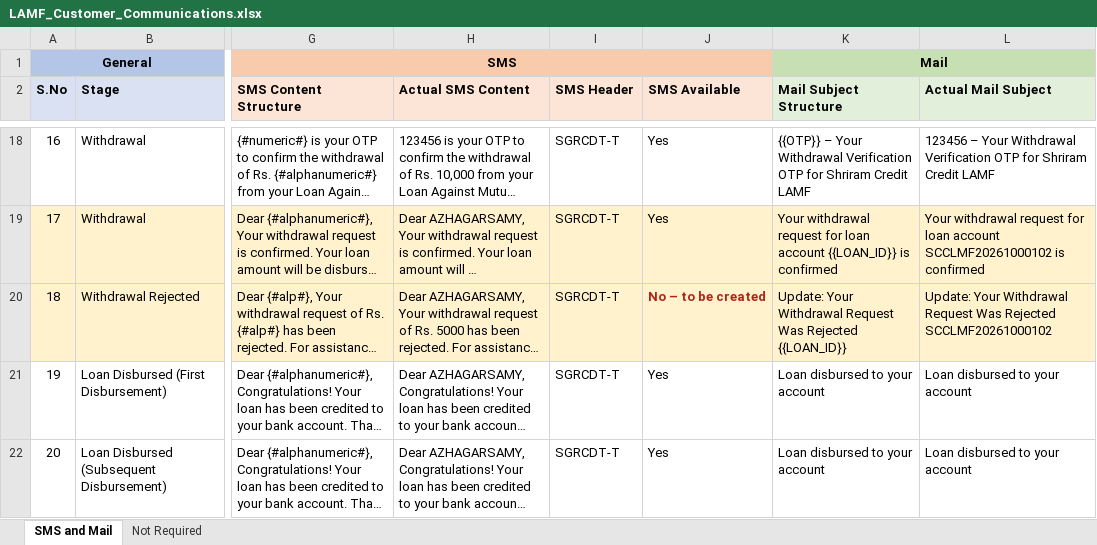
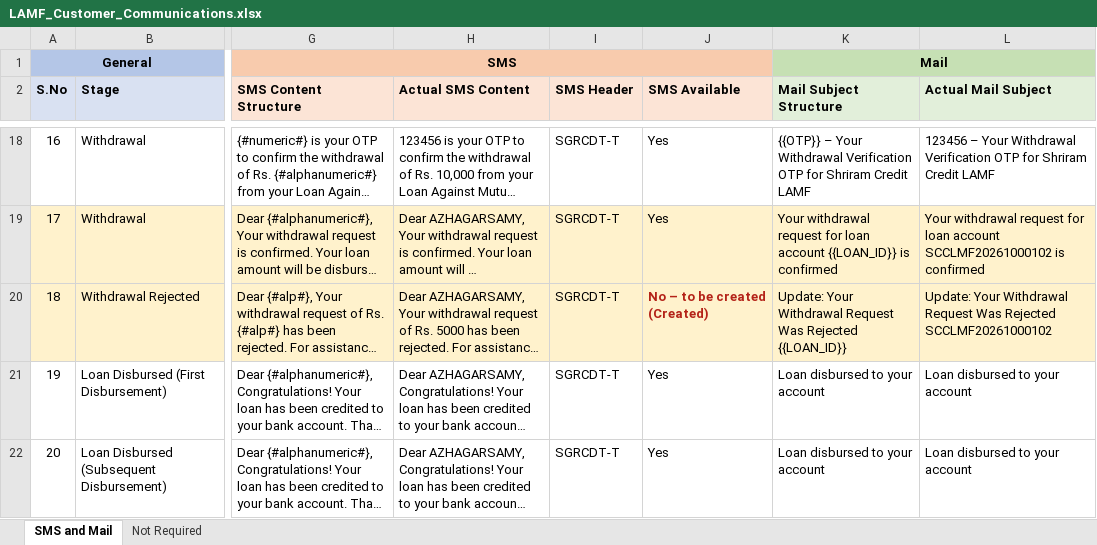
Before and after one commit to azhagarvicky/SCCL-PRD, an Excel workbook: exports/LAMF_Customer_Communications.xlsx, sheet SMS and Mail, drawn as a sheet; only a part is shown, gaps mark what is left out; long unchanged cells end in …; values as stored, in another font and other column widths than the file's, no borders; the diff names each change by its address in the sheet, - before the commit and + after, or states it on an @@ line.

```diff
--- a/exports/LAMF_Customer_Communications.xlsx (sheet SMS and Mail)
+++ b/exports/LAMF_Customer_Communications.xlsx (sheet SMS and Mail)
-J20 (SMS Available): No – to be created
+J20 (SMS Available): No – to be created (Created)
```
Also changed, not shown: 5 other files.
